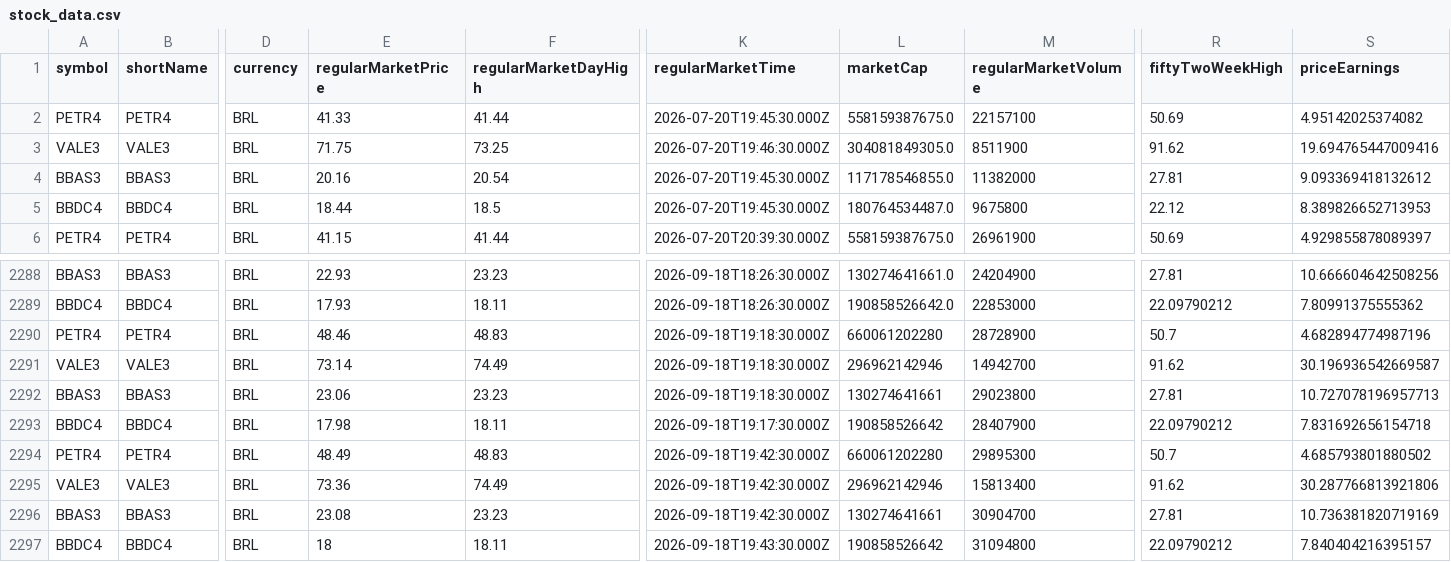
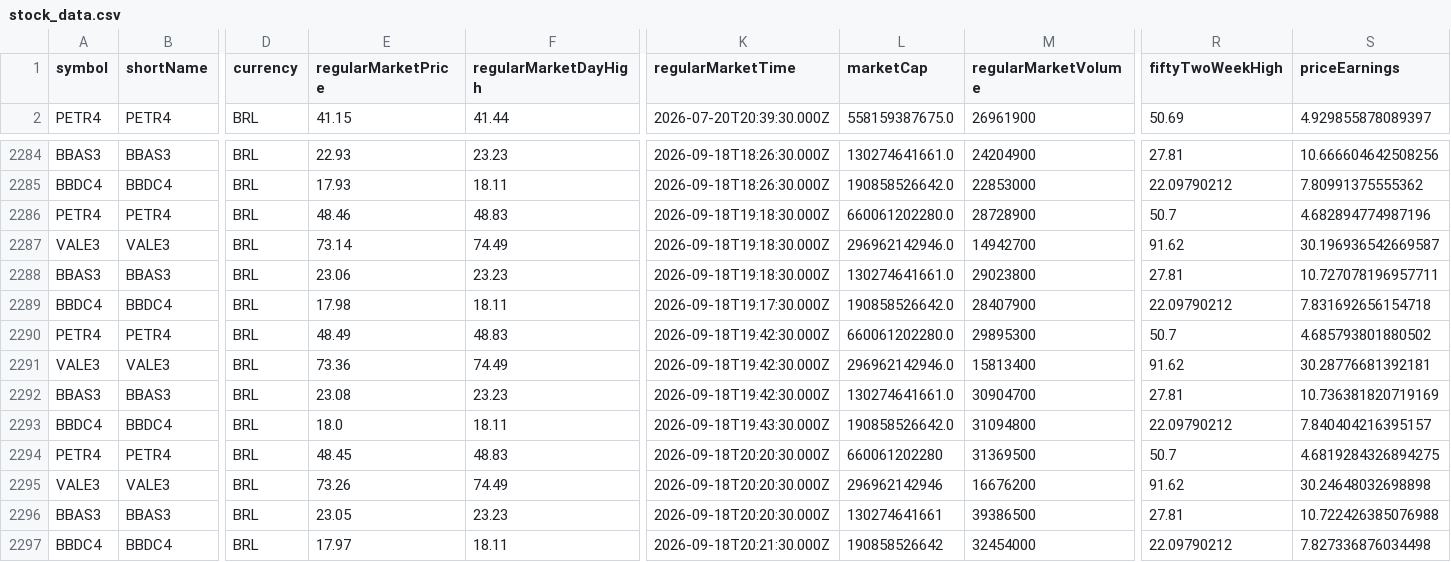
Before and after one commit to nelsoneltz/stock_monitor_bot, a CSV file: stock_data.csv, drawn as a sheet; only a part is shown, gaps mark what is left out; removed rows and columns are numbered as before the commit, all else as after; rows hold the shown columns only; the diff names each change by its address in the sheet, - before the commit and + after, or states it on an @@ line.

```diff
--- a/stock_data.csv
+++ b/stock_data.csv
-row 2: PETR4 | PETR4 | BRL | 41.33 | 41.44 | 2026-07-20T19:45:30.000Z | 558159387675.0 | 22157100 | 50.69 | 4.95142025374082
-row 3: VALE3 | VALE3 | BRL | 71.75 | 73.25 | 2026-07-20T19:46:30.000Z | 304081849305.0 | 8511900 | 91.62 | 19.694765447009416
-row 4: BBAS3 | BBAS3 | BRL | 20.16 | 20.54 | 2026-07-20T19:45:30.000Z | 117178546855.0 | 11382000 | 27.81 | 9.093369418132612
-row 5: BBDC4 | BBDC4 | BRL | 18.44 | 18.5 | 2026-07-20T19:45:30.000Z | 180764534487.0 | 9675800 | 22.12 | 8.389826652713953
-L2286 (marketCap): 660061202280
+L2286 (marketCap): 660061202280.0
-L2287 (marketCap): 296962142946
+L2287 (marketCap): 296962142946.0
-L2288 (marketCap): 130274641661
+L2288 (marketCap): 130274641661.0
-S2288 (priceEarnings): 10.727078196957713
+S2288 (priceEarnings): 10.727078196957711
-L2289 (marketCap): 190858526642
+L2289 (marketCap): 190858526642.0
-L2290 (marketCap): 660061202280
+L2290 (marketCap): 660061202280.0
-L2291 (marketCap): 296962142946
+L2291 (marketCap): 296962142946.0
-S2291 (priceEarnings): 30.287766813921806
+S2291 (priceEarnings): 30.28776681392181
-L2292 (marketCap): 130274641661
+L2292 (marketCap): 130274641661.0
-E2293 (regularMarketPrice): 18
+E2293 (regularMarketPrice): 18.0
-L2293 (marketCap): 190858526642
+L2293 (marketCap): 190858526642.0
+row 2294: PETR4 | PETR4 | BRL | 48.45 | 48.83 | 2026-09-18T20:20:30.000Z | 660061202280 | 31369500 | 50.7 | 4.6819284326894275
+row 2295: VALE3 | VALE3 | BRL | 73.26 | 74.49 | 2026-09-18T20:20:30.000Z | 296962142946 | 16676200 | 91.62 | 30.24648032698898
+row 2296: BBAS3 | BBAS3 | BRL | 23.05 | 23.23 | 2026-09-18T20:20:30.000Z | 130274641661 | 39386500 | 27.81 | 10.722426385076988
+row 2297: BBDC4 | BBDC4 | BRL | 17.97 | 18.11 | 2026-09-18T20:21:30.000Z | 190858526642 | 32454000 | 22.09790212 | 7.827336876034498
```
Also changed, not shown: 5 other files.
